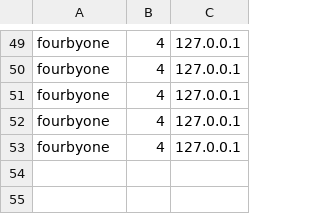
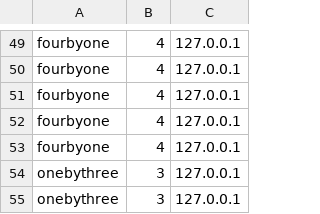
Before and after one commit to Ohio-University-CS/Photobooth-website, a CSV file: data/log.csv, drawn as a sheet; only a part is shown, gaps mark what is left out; the diff names each change by its address in the sheet, - before the commit and + after, or states it on an @@ line.

```diff
--- a/data/log.csv
+++ b/data/log.csv
+row 54: onebythree | 3 | 127.0.0.1
+row 55: onebythree | 3 | 127.0.0.1
```
Also changed, not shown: 21 other files.
